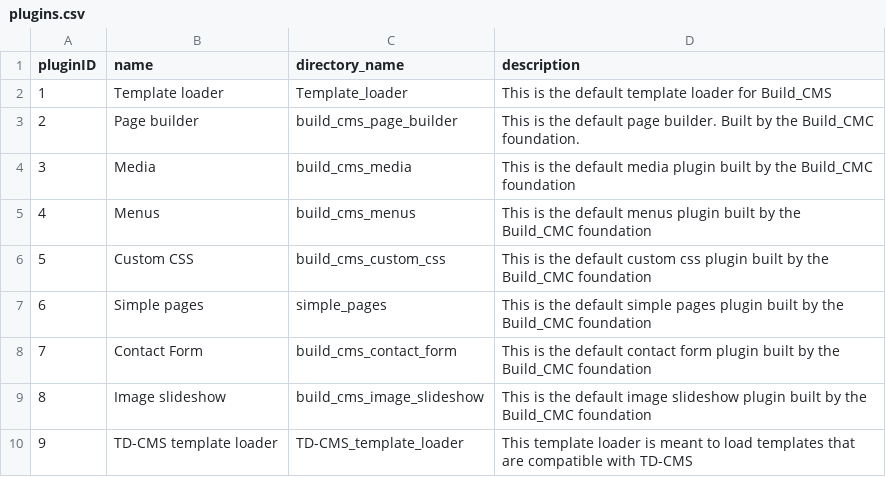
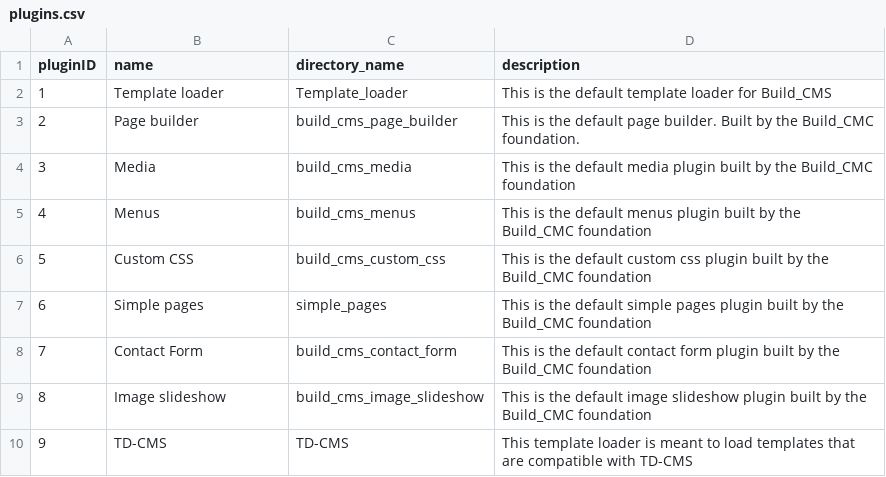
Before and after one commit to TimDer/build-cms-dev, a CSV file: TD_dbExport/data/build-cms/plugins.csv, drawn as a sheet.

```diff
--- a/TD_dbExport/data/build-cms/plugins.csv
+++ b/TD_dbExport/data/build-cms/plugins.csv
@@ -9,2 +9,2 @@ pluginID,name,directory_name,description
 8,"Image slideshow",build_cms_image_slideshow,"This is the default image slideshow plugin built by the Build_CMC foundation"
-9,"TD-CMS template loader",TD-CMS_template_loader,"This template loader is meant to load templates that are compatible with TD-CMS"
+9,TD-CMS,TD-CMS,"This template loader is meant to load templates that are compatible with TD-CMS"
```
Also changed, not shown: 2 other files.
